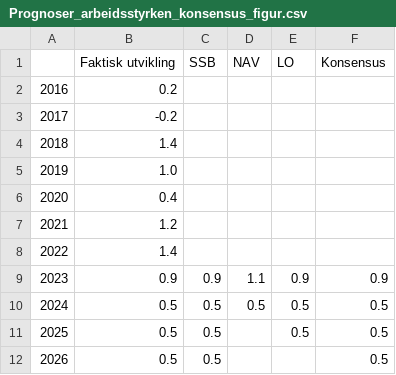
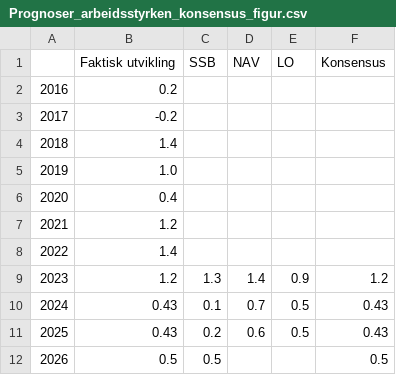
Before and after one commit to Qery-Data/NLM-Datatracker, a CSV file: data/Prognoser_arbeidsstyrken_konsensus_figur.csv, drawn as a sheet.

Commit message:
Latest data: 2023-12-08-08-51-26

```diff
--- a/data/Prognoser_arbeidsstyrken_konsensus_figur.csv
+++ b/data/Prognoser_arbeidsstyrken_konsensus_figur.csv
@@ -8,5 +8,5 @@
 2022,1.4,,,,
-2023,0.9,0.9,1.1,0.9,0.9
-2024,0.5,0.5,0.5,0.5,0.5
-2025,0.5,0.5,,0.5,0.5
+2023,1.2,1.3,1.4,0.9,1.2
+2024,0.43,0.1,0.7,0.5,0.43
+2025,0.43,0.2,0.6,0.5,0.43
 2026,0.5,0.5,,,0.5
```
Also changed, not shown: data/Prognoser_aarslonn_figur.csv, data/Prognoser_kpi_konsensus_figur.csv, 15 other files.
